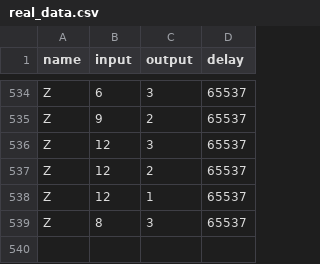
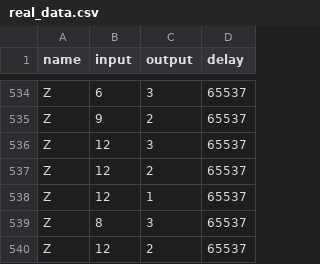
Before and after one commit to charminwas/CognitivePsychology, a CSV file: real_data.csv, drawn as a sheet; only a part is shown, gaps mark what is left out.

Commit message:
之后数据补充到这个文件里

```diff
--- a/real_data.csv
+++ b/real_data.csv
@@ -539 +539,2 @@ Z,12,1,65537
 Z,8,3,65537
+Z,12,2,65537
```
